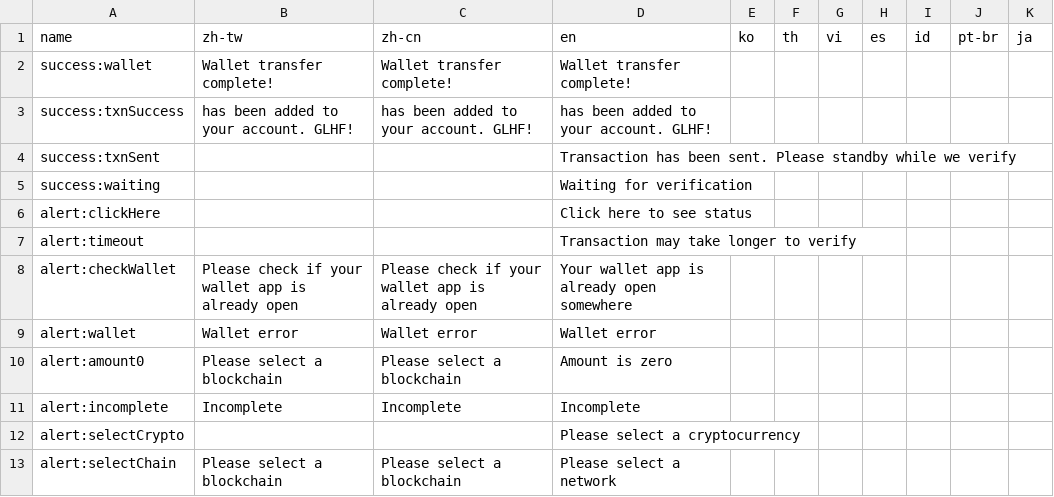
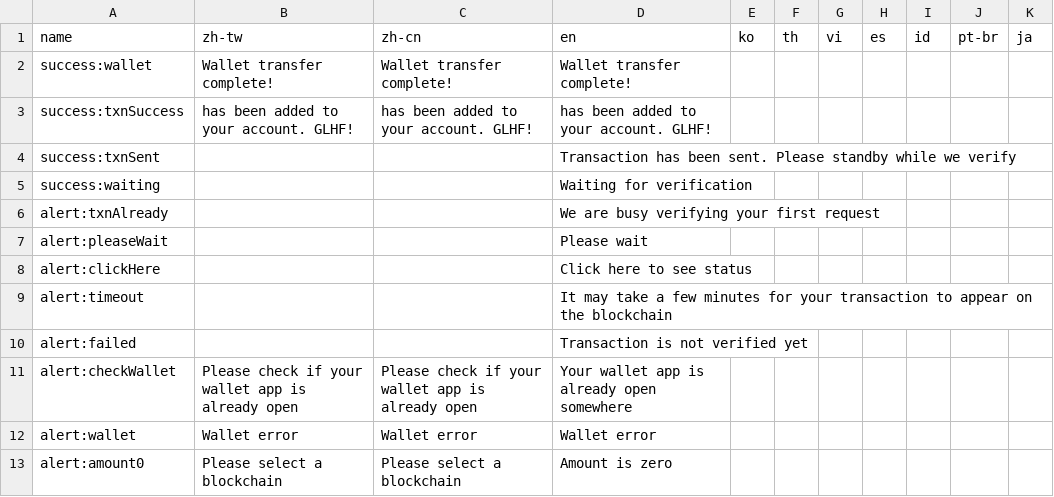
Before and after one commit to yaozakai/gambits, a CSV file: static/csv/translations.csv, drawn as a sheet; only a part is shown; the shorter side is filled out with more unchanged rows.

```diff
--- a/static/csv/translations.csv
+++ b/static/csv/translations.csv
@@ -5,4 +5,7 @@ success:txnSent,,,Transaction has been sent. Please standby while we verify,,,,,
 success:waiting,,,Waiting for verification,,,,,,,
+alert:txnAlready,,,We are busy verifying your first request,,,,,,,
+alert:pleaseWait,,,Please wait,,,,,,,
 alert:clickHere,,,Click here to see status,,,,,,,
-alert:timeout,,,Transaction may take longer to verify,,,,,,,
+alert:timeout,,,It may take a few minutes for your transaction to appear on the blockchain,,,,,,,
+alert:failed,,,Transaction is not verified yet,,,,,,,
 alert:checkWallet,Please check if your wallet app is already open,Please check if your wallet app is already open,Your wallet app is already open somewhere,,,,,,,
```
Also changed, not shown: static/csv/game_list.csv, 19 other files.
